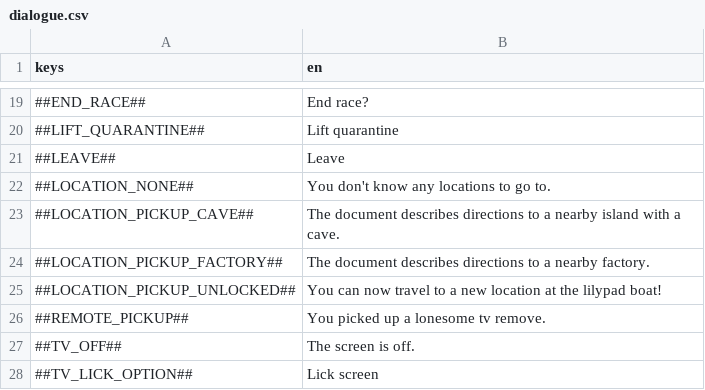
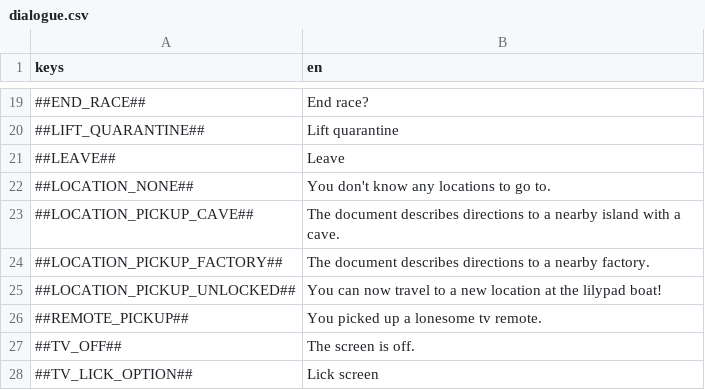
Before and after one commit to flawlesshappiness/FroggyFocus, a CSV file: froggyfocus/Dialogue/dialogue.csv, drawn as a sheet; only a part is shown, gaps mark what is left out.

```diff
--- a/froggyfocus/Dialogue/dialogue.csv
+++ b/froggyfocus/Dialogue/dialogue.csv
@@ -25,3 +25,3 @@ keys;en
 ##LOCATION_PICKUP_UNLOCKED##;You can now travel to a new location at the lilypad boat!
-##REMOTE_PICKUP##;You picked up a lonesome tv remove.
+##REMOTE_PICKUP##;You picked up a lonesome tv remote.
 ##TV_OFF##;The screen is off.
```
Also changed, not shown: 3 other files.
